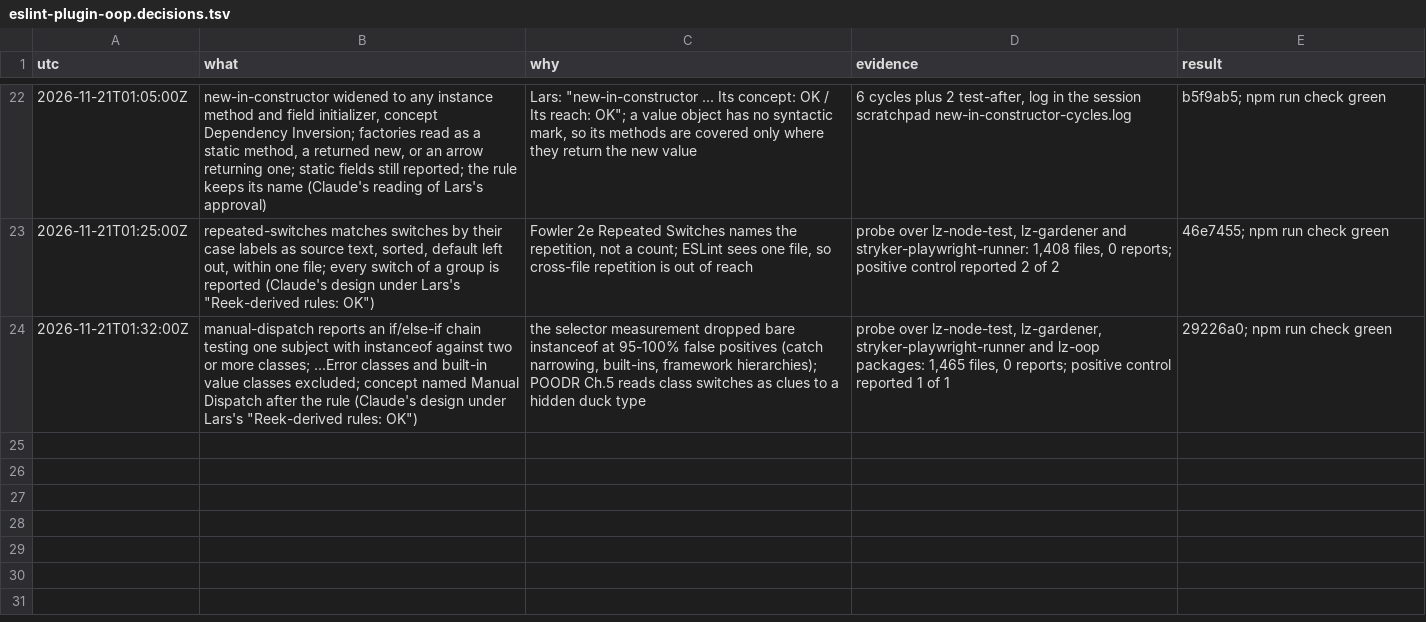
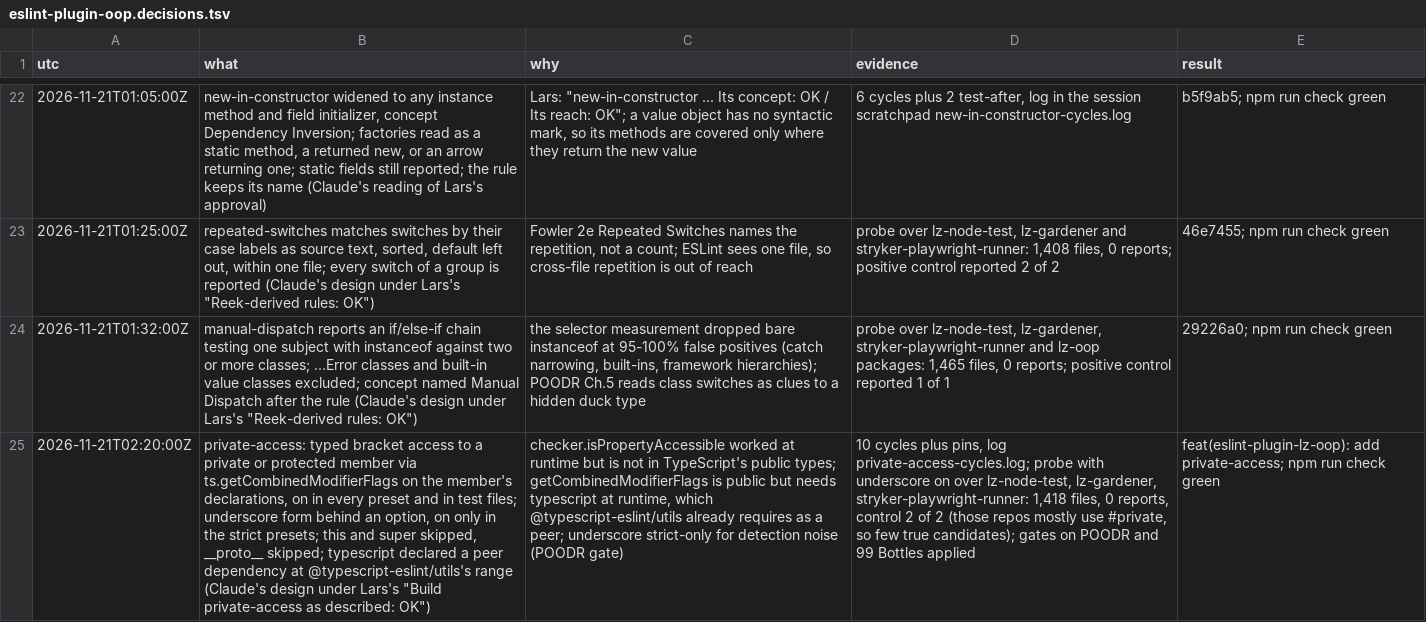
Before and after one commit to oodour/oodour, a TSV file: .scratch/eslint-plugin-oop.decisions.tsv, drawn as a sheet; only a part is shown, gaps mark what is left out; the diff names each change by its address in the sheet, - before the commit and + after, or states it on an @@ line.

Commit message:
feat(eslint-plugin-lz-oop): add private-access
Reports code that reads or calls a private member of an object other
than this or super, under the concept Inappropriate Intimacy. Another
instance of the same class counts as another object.

With type information, a private or protected member reached through
brackets is reported in every preset, test files included, since
TypeScript compiles account['balance'] while it rejects the dot form.
The underscore option reports a member named with a leading underscore;
only the strict presets turn it on, because an underscore also marks
unused parameters and placeholders and is a noisier signal.

The rule reads modifiers with ts.getCombinedModifierFlags, so the
package now declares typescript as a peer dependency, at the range
@typescript-eslint/utils already requires.

```diff
--- a/.scratch/eslint-plugin-oop.decisions.tsv
+++ b/.scratch/eslint-plugin-oop.decisions.tsv
+row 25: 2026-11-21T02:20:00Z | private-access: typed bracket access to a private or protected member via ts.getCombinedModifierFlags on the member's declarations, on in every preset and in test files; underscore form behind an option, on only in the strict presets; this and super skipped, __proto__ skipped; typescript declared a peer dependency at @typescript-eslint/utils's range (Claude's design under Lars's "Build private-access as described: OK") | checker.isPropertyAccessible worked at runtime but is not in TypeScript's public types; getCombinedModifierFlags is public but needs typescript at runtime, which @typescript-eslint/utils already requires as a peer; underscore strict-only for detection noise (POODR gate) | 10 cycles plus pins, log private-access-cycles.log; probe with underscore on over lz-node-test, lz-gardener, stryker-playwright-runner: 1,418 files, 0 reports, control 2 of 2 (those repos mostly use #private, so few true candidates); gates on POODR and 99 Bottles applied | feat(eslint-plugin-lz-oop): add private-access; npm run check green
```
Also changed, not shown: 6 other files.
